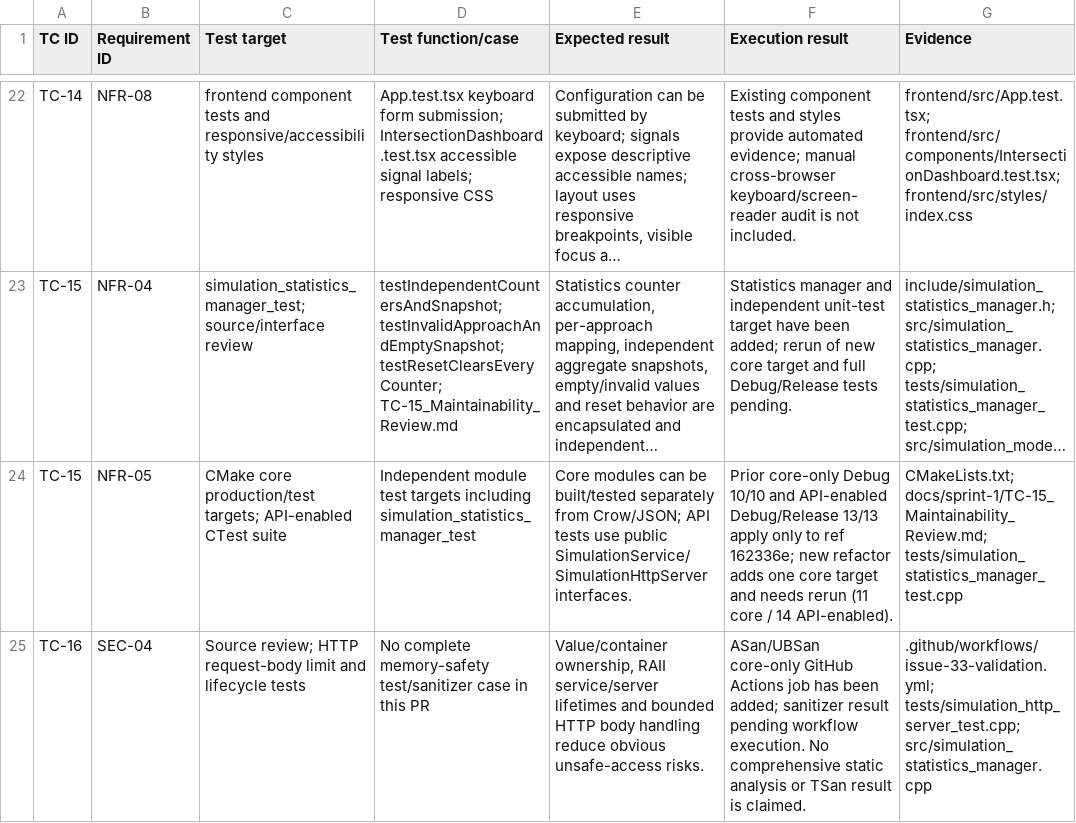
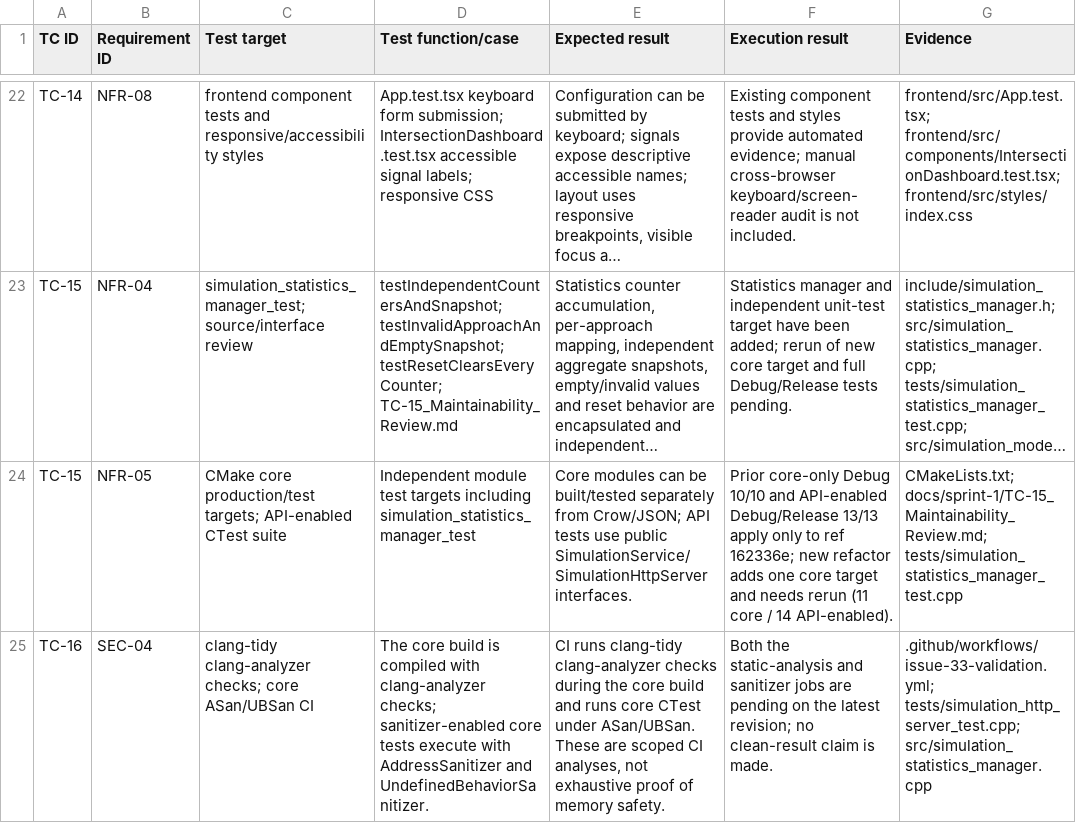
Before and after one commit to traffic-management-system-team/Traffic-management-system, a CSV file: docs/sprint-1/RTM_TC_Mapping.csv, drawn as a sheet; only a part is shown, gaps mark what is left out; long unchanged cells end in …; the diff names each change by its address in the sheet, - before the commit and + after, or states it on an @@ line.

Commit message:
docs(test): correct SEC-04 static and dynamic analysis traceability

```diff
--- a/docs/sprint-1/RTM_TC_Mapping.csv
+++ b/docs/sprint-1/RTM_TC_Mapping.csv
-C25 (Test target): Source review; HTTP request-body limit and lifecycle tests
+C25 (Test target): clang-tidy clang-analyzer checks; core ASan/UBSan CI
-D25 (Test function/case): No complete memory-safety test/sanitizer case in this PR
+D25 (Test function/case): The core build is compiled with clang-analyzer checks; sanitizer-enabled core tests execute with AddressSanitizer and UndefinedBehaviorSanitizer.
-E25 (Expected result): Value/container ownership, RAII service/server lifetimes and bounded HTTP body handling reduce obvious unsafe-access risks.
+E25 (Expected result): CI runs clang-tidy clang-analyzer checks during the core build and runs core CTest under ASan/UBSan. These are scoped CI analyses, not exhaustive proof of memory safety.
-F25 (Execution result): ASan/UBSan core-only GitHub Actions job has been added; sanitizer result pending workflow execution. No comprehensive static analysis or TSan result is claimed.
+F25 (Execution result): Both the static-analysis and sanitizer jobs are pending on the latest revision; no clean-result claim is made.
```
